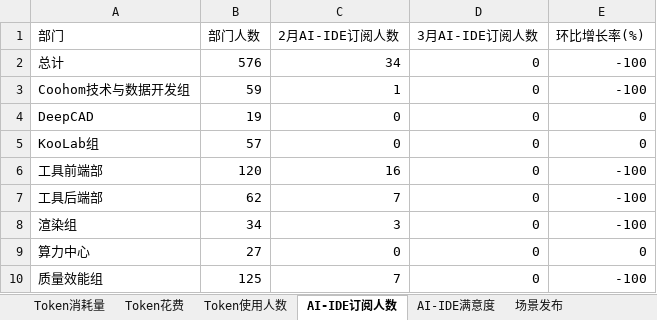
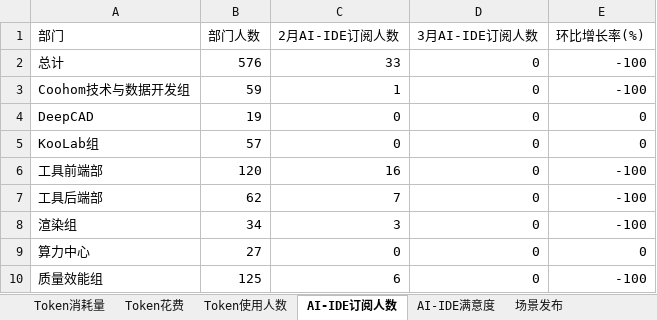
Before and after one commit to rocklin945/finebi, an Excel workbook: output/3_月度对比汇总.xlsx, sheet AI-IDE订阅人数, drawn as a sheet; values as stored, in another font and other column widths than the file's, no borders; the diff names each change by its address in the sheet, - before the commit and + after, or states it on an @@ line.

```diff
--- a/output/3_月度对比汇总.xlsx (sheet AI-IDE订阅人数)
+++ b/output/3_月度对比汇总.xlsx (sheet AI-IDE订阅人数)
-C2 (2月AI-IDE订阅人数): 34
+C2 (2月AI-IDE订阅人数): 33
-C10 (2月AI-IDE订阅人数): 7
+C10 (2月AI-IDE订阅人数): 6
```
Also changed, not shown: sheet AI-IDE满意度, 1 other file.
